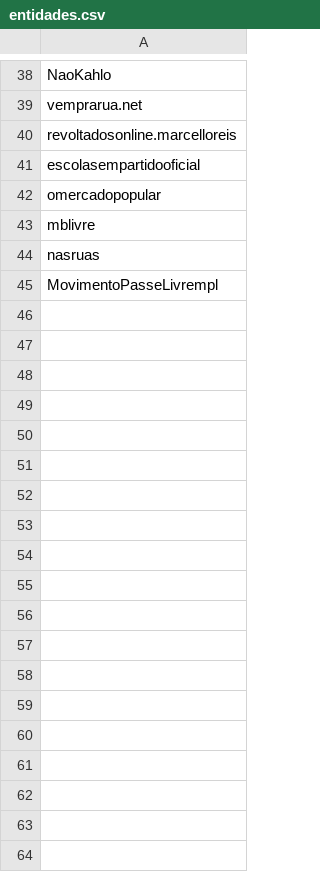
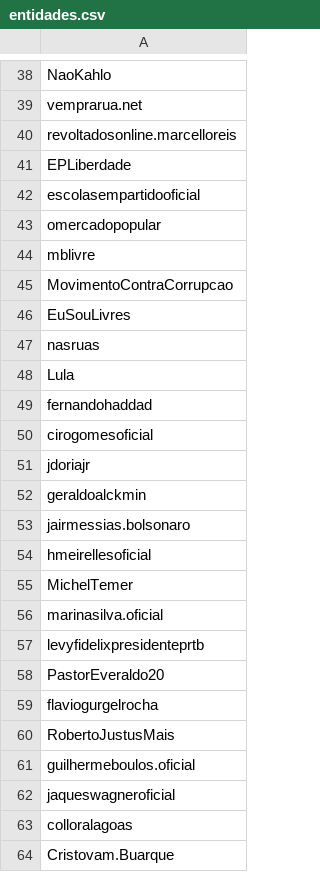
Before and after one commit to alexandrebarbaruiva/facebook-page-post-scraper, a CSV file: entidades.csv, drawn as a sheet; only a part is shown, gaps mark what is left out; the diff covers the shown part only.

```diff
--- a/entidades.csv
+++ b/entidades.csv
@@ -40,2 +40,3 @@ vemprarua.net
 revoltadosonline.marcelloreis
+EPLiberdade
 escolasempartidooficial
@@ -43,3 +44,21 @@ omercadopopular
 mblivre
+MovimentoContraCorrupcao
+EuSouLivres
 nasruas
-MovimentoPasseLivrempl
+Lula
+fernandohaddad
+cirogomesoficial
+jdoriajr
+geraldoalckmin
+jairmessias.bolsonaro
+hmeirellesoficial
+MichelTemer
+marinasilva.oficial
+levyfidelixpresidenteprtb
+PastorEveraldo20
+flaviogurgelrocha
+RobertoJustusMais
+guilhermeboulos.oficial
+jaqueswagneroficial
+colloralagoas
+Cristovam.Buarque
```
Also changed, not shown: 4 added rows and 4 removed rows elsewhere in this file, 6 other files.
